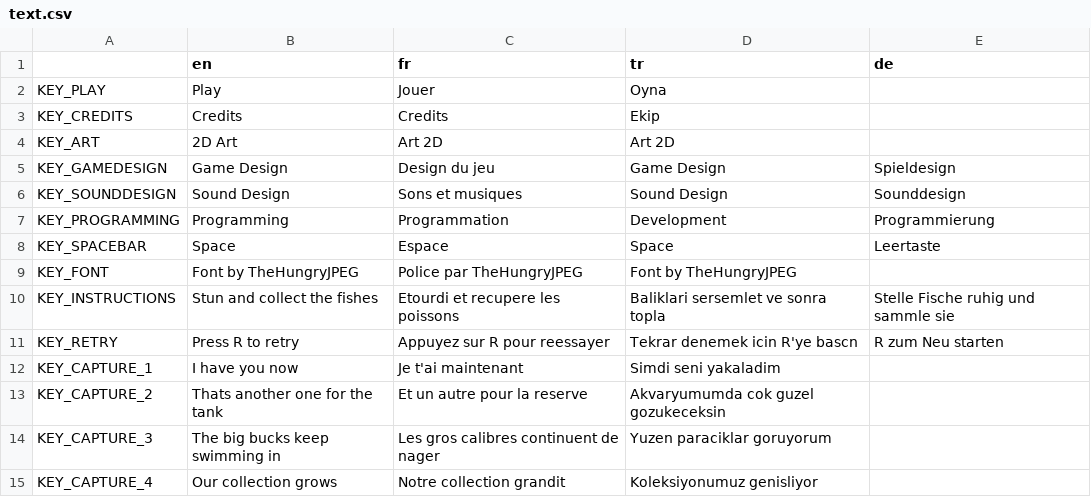
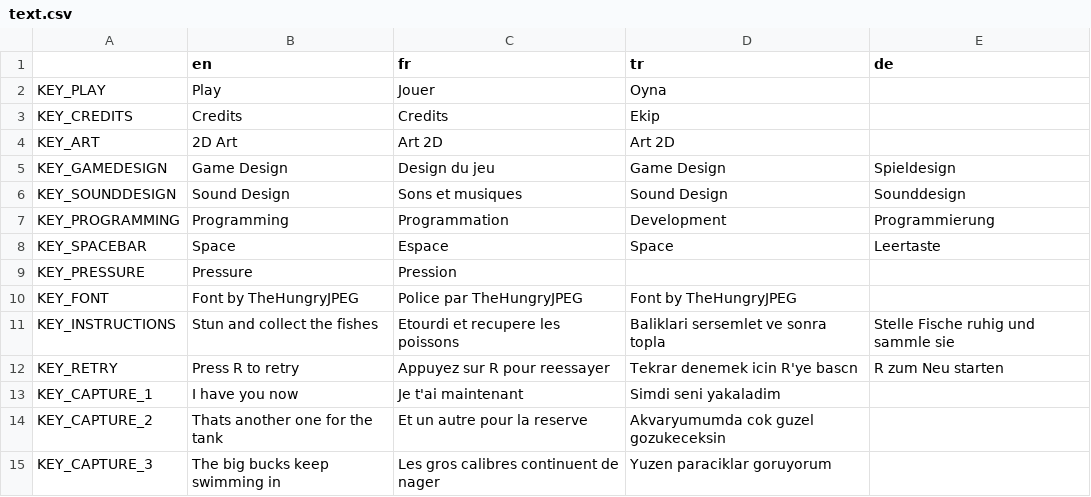
Before and after one commit to Xwilarg/Bear-Jams-Spring-2023, a CSV file: translations/text.csv, drawn as a sheet; only a part is shown; the shorter side is filled out with more unchanged rows.

```diff
--- a/translations/text.csv
+++ b/translations/text.csv
@@ -8,2 +8,3 @@ KEY_PROGRAMMING;Programming;Programmation;Development;Programmierung
 KEY_SPACEBAR;Space;Espace;Space;Leertaste
+KEY_PRESSURE;Pressure;Pression;;
 KEY_FONT;Font by TheHungryJPEG;Police par TheHungryJPEG;Font by TheHungryJPEG
```
Also changed, not shown: 3 other files.
